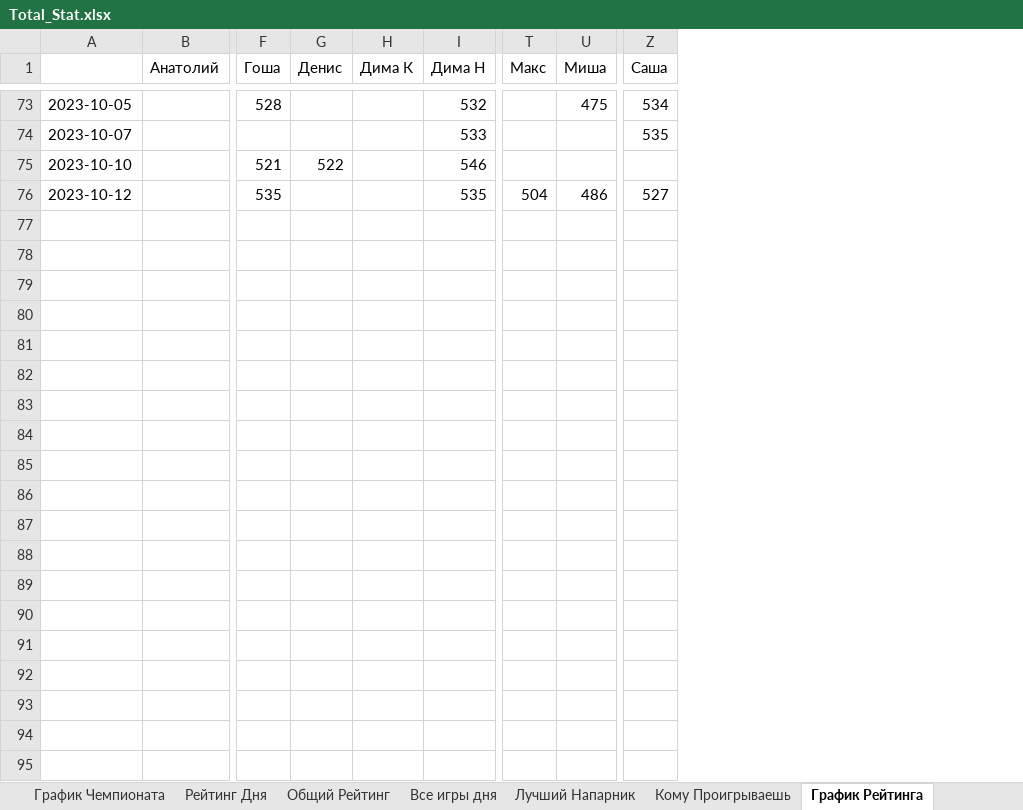
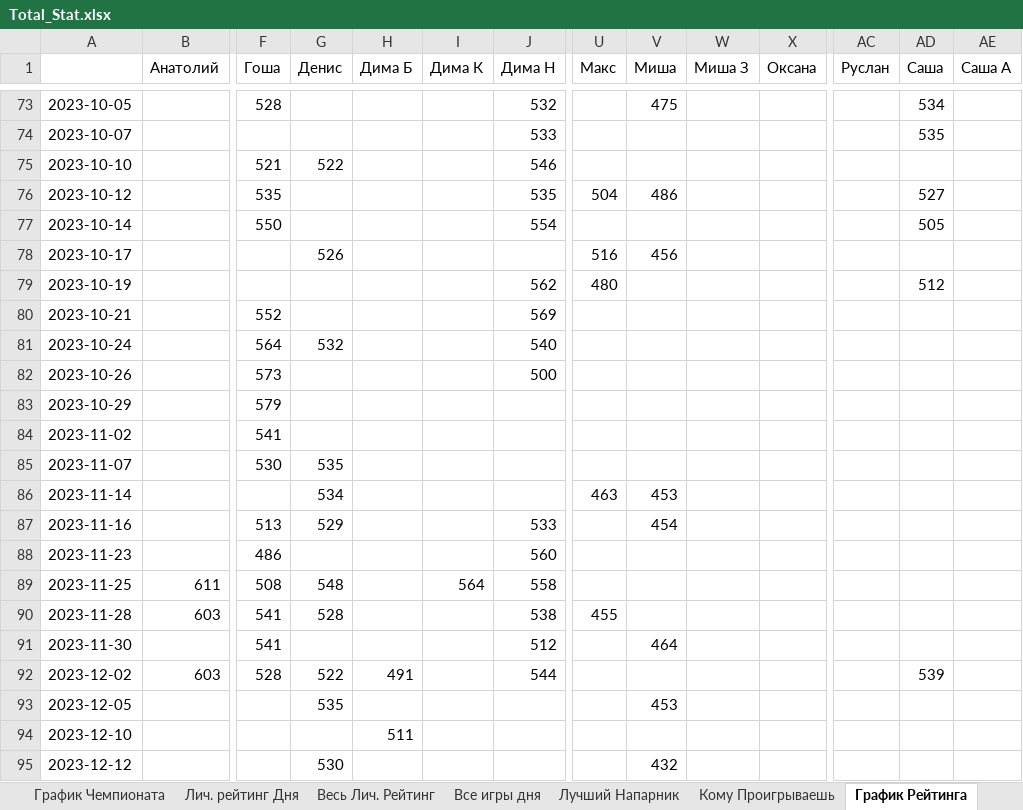
Before and after one commit to NovozhilovDmitriy/Badminton_Game, an Excel workbook: dist/Badminton_score/Total_Stat.xlsx, sheet График Рейтинга, drawn as a sheet; only a part is shown, gaps mark what is left out; values as stored, in another font and other column widths than the file's, no borders; charts and pictures not drawn; rows hold the shown columns only; the diff covers the shown part only; the diff names each change by its address in the sheet, - before the commit and + after, or states it on an @@ line.

```diff
--- a/dist/Badminton_score/Total_Stat.xlsx (sheet График Рейтинга)
+++ b/dist/Badminton_score/Total_Stat.xlsx (sheet График Рейтинга)
-sheet tab: Рейтинг Дня
+sheet tab: Лич. рейтинг Дня
-sheet tab: Общий Рейтинг
+sheet tab: Весь Лич. Рейтинг
+column H (Дима Б), empty
+column W (Миша З), empty
+column X (Оксана), empty
+column AC (Руслан), empty
+column AE (Саша А), empty
+row 77: 2023-10-14 |  | 550 |  |  |  | 554 |  |  |  |  |  | 505
+row 78: 2023-10-17 |  |  | 526 |  |  |  | 516 | 456
+row 79: 2023-10-19 |  |  |  |  |  | 562 | 480 |  |  |  |  | 512
+row 80: 2023-10-21 |  | 552 |  |  |  | 569
+row 81: 2023-10-24 |  | 564 | 532 |  |  | 540
+row 82: 2023-10-26 |  | 573 |  |  |  | 500
+row 83: 2023-10-29 |  | 579
+row 84: 2023-11-02 |  | 541
+row 85: 2023-11-07 |  | 530 | 535
+row 86: 2023-11-14 |  |  | 534 |  |  |  | 463 | 453
+row 87: 2023-11-16 |  | 513 | 529 |  |  | 533 |  | 454
+row 88: 2023-11-23 |  | 486 |  |  |  | 560
+row 89: 2023-11-25 | 611 | 508 | 548 |  | 564 | 558
+row 90: 2023-11-28 | 603 | 541 | 528 |  |  | 538 | 455
+row 91: 2023-11-30 |  | 541 |  |  |  | 512 |  | 464
+row 92: 2023-12-02 | 603 | 528 | 522 | 491 |  | 544 |  |  |  |  |  | 539
+row 93: 2023-12-05 |  |  | 535 |  |  |  |  | 453
+row 94: 2023-12-10 |  |  |  | 511
+row 95: 2023-12-12 |  |  | 530 |  |  |  |  | 432
```
Also changed, not shown: 13 added rows elsewhere in this sheet, sheet Кому Проигрываешь, sheet Лучший Напарник, sheet Все игры дня, sheet График Чемпионата, sheet Весь Лич. Рейтинг, sheet Чемпионат 2023, 4 more sheets, charts or pictures, 5 other files.
